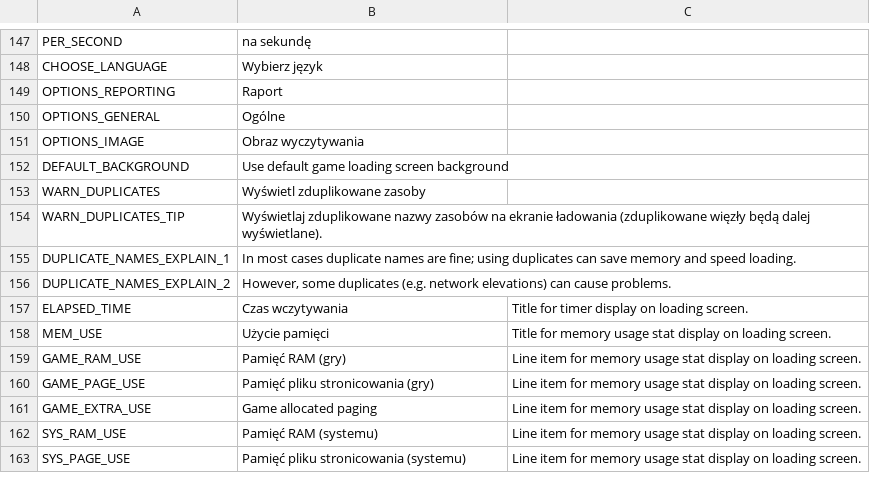
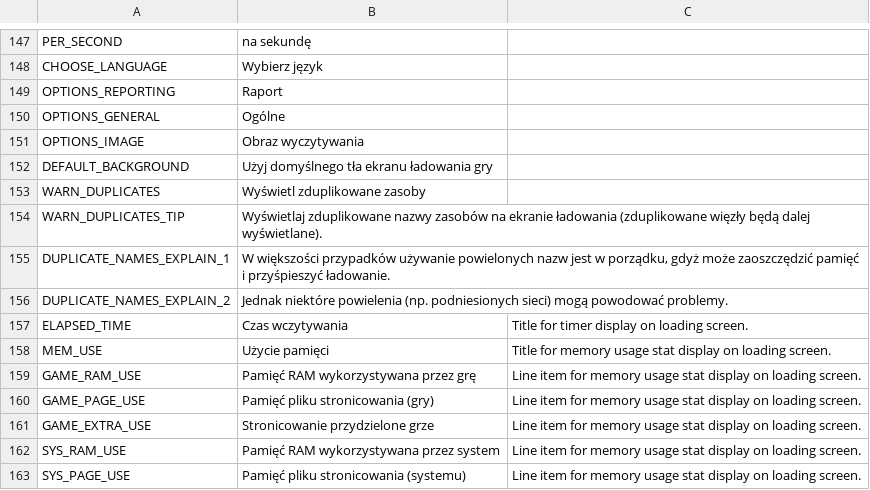
Before and after one commit to algernon-A/LSM-Revisited, a CSV file: Translations/pl-PL.csv, drawn as a sheet; only a part is shown, gaps mark what is left out; the diff covers the shown part only.

Commit message:
Update translations.

```diff
--- a/Translations/pl-PL.csv
+++ b/Translations/pl-PL.csv
@@ -151,13 +151,13 @@
 "OPTIONS_IMAGE","Obraz wyczytywania"
-"DEFAULT_BACKGROUND","Use default game loading screen background"
+"DEFAULT_BACKGROUND","Użyj domyślnego tła ekranu ładowania gry"
 "WARN_DUPLICATES","Wyświetl zduplikowane zasoby"
 "WARN_DUPLICATES_TIP","Wyświetlaj zduplikowane nazwy zasobów na ekranie ładowania (zduplikowane więzły będą dalej wyświetlane)."
-"DUPLICATE_NAMES_EXPLAIN_1","In most cases duplicate names are fine; using duplicates can save memory and speed loading."
-"DUPLICATE_NAMES_EXPLAIN_2","However, some duplicates (e.g. network elevations) can cause problems."
+"DUPLICATE_NAMES_EXPLAIN_1","W większości przypadków używanie powielonych nazw jest w porządku, gdyż może zaoszczędzić pamięć i przyśpieszyć ładowanie."
+"DUPLICATE_NAMES_EXPLAIN_2","Jednak niektóre powielenia (np. podniesionych sieci) mogą powodować problemy."
 "ELAPSED_TIME","Czas wczytywania","Title for timer display on loading screen."
 "MEM_USE","Użycie pamięci","Title for memory usage stat display on loading screen."
-"GAME_RAM_USE","Pamięć RAM (gry)","Line item for memory usage stat display on loading screen."
+"GAME_RAM_USE","Pamięć RAM wykorzystywana przez grę","Line item for memory usage stat display on loading screen."
 "GAME_PAGE_USE","Pamięć pliku stronicowania (gry)","Line item for memory usage stat display on loading screen."
-"GAME_EXTRA_USE","Game allocated paging","Line item for memory usage stat display on loading screen."
-"SYS_RAM_USE","Pamięć RAM (systemu)","Line item for memory usage stat display on loading screen."
+"GAME_EXTRA_USE","Stronicowanie przydzielone grze","Line item for memory usage stat display on loading screen."
+"SYS_RAM_USE","Pamięć RAM wykorzystywana przez system","Line item for memory usage stat display on loading screen."
 "SYS_PAGE_USE","Pamięć pliku stronicowania (systemu)","Line item for memory usage stat display on loading screen."
```
Also changed, not shown: 42 edited cells elsewhere in this file.
